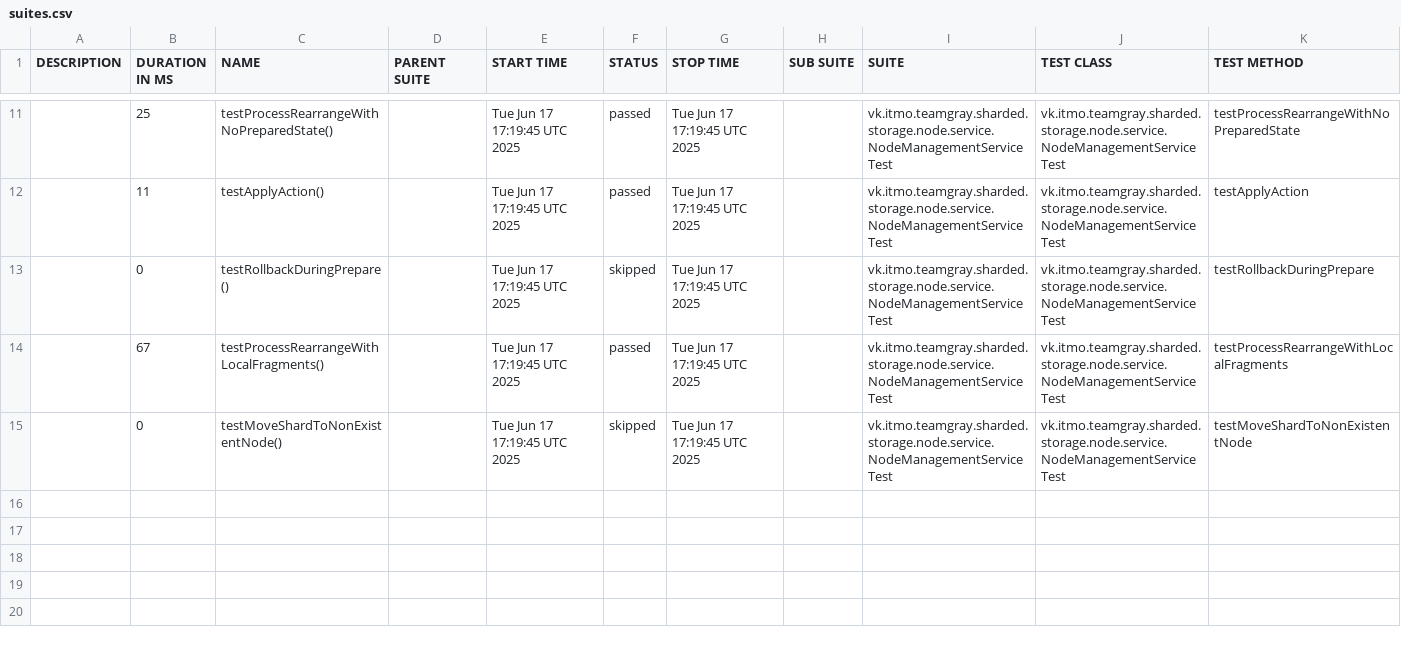
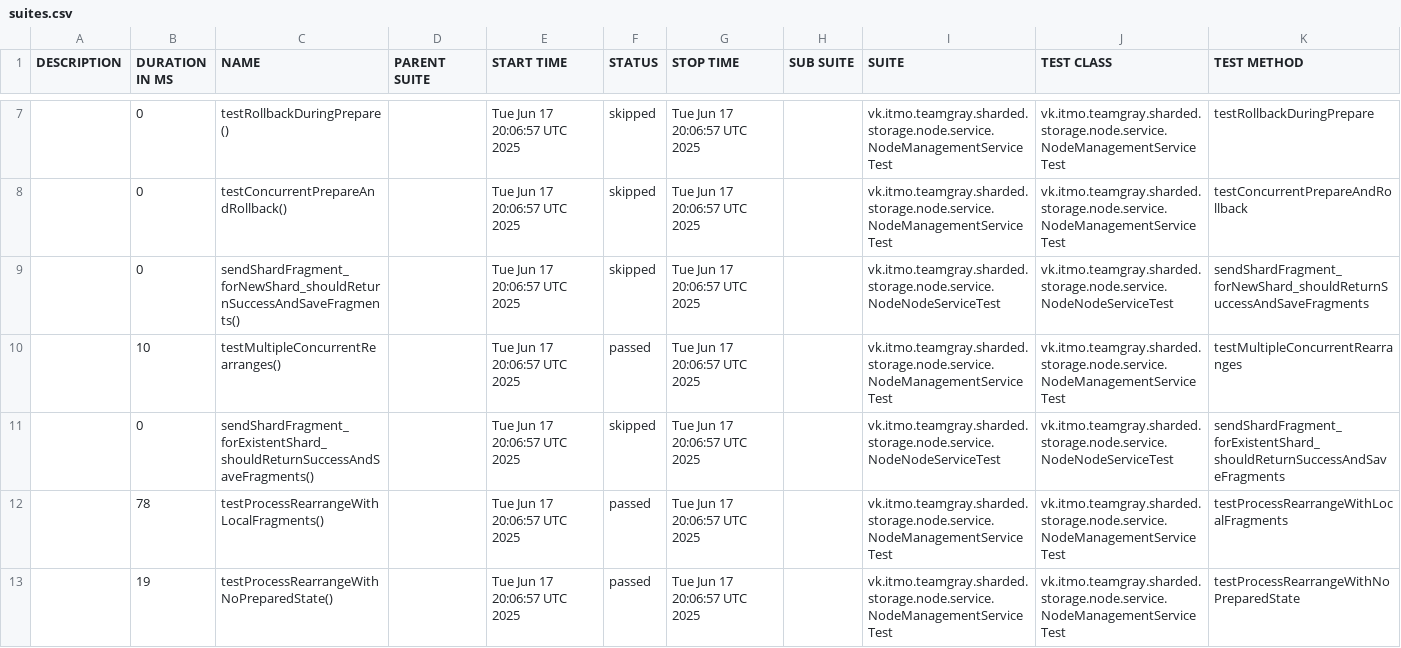
Before and after one commit to Team-Gray-ITMO/sharded-storage, a CSV file: data/suites.csv, drawn as a sheet; only a part is shown, gaps mark what is left out; the diff covers the shown part only.

```diff
--- a/data/suites.csv
+++ b/data/suites.csv
@@ -11,5 +7,7 @@
-"","25","testProcessRearrangeWithNoPreparedState()","","Tue Jun 17 17:19:45 UTC 2025","passed","Tue Jun 17 17:19:45 UTC 2025","","vk.itmo.teamgray.sharded.storage.node.service.NodeManagementServiceTest","vk.itmo.teamgray.sharded.storage.node.service.NodeManagementServiceTest","testProcessRearrangeWithNoPreparedState"
-"","11","testApplyAction()","","Tue Jun 17 17:19:45 UTC 2025","passed","Tue Jun 17 17:19:45 UTC 2025","","vk.itmo.teamgray.sharded.storage.node.service.NodeManagementServiceTest","vk.itmo.teamgray.sharded.storage.node.service.NodeManagementServiceTest","testApplyAction"
-"","0","testRollbackDuringPrepare()","","Tue Jun 17 17:19:45 UTC 2025","skipped","Tue Jun 17 17:19:45 UTC 2025","","vk.itmo.teamgray.sharded.storage.node.service.NodeManagementServiceTest","vk.itmo.teamgray.sharded.storage.node.service.NodeManagementServiceTest","testRollbackDuringPrepare"
-"","67","testProcessRearrangeWithLocalFragments()","","Tue Jun 17 17:19:45 UTC 2025","passed","Tue Jun 17 17:19:45 UTC 2025","","vk.itmo.teamgray.sharded.storage.node.service.NodeManagementServiceTest","vk.itmo.teamgray.sharded.storage.node.service.NodeManagementServiceTest","testProcessRearrangeWithLocalFragments"
-"","0","testMoveShardToNonExistentNode()","","Tue Jun 17 17:19:45 UTC 2025","skipped","Tue Jun 17 17:19:45 UTC 2025","","vk.itmo.teamgray.sharded.storage.node.service.NodeManagementServiceTest","vk.itmo.teamgray.sharded.storage.node.service.NodeManagementServiceTest","testMoveShardToNonExistentNode"
+"","0","testRollbackDuringPrepare()","","Tue Jun 17 20:06:57 UTC 2025","skipped","Tue Jun 17 20:06:57 UTC 2025","","vk.itmo.teamgray.sharded.storage.node.service.NodeManagementServiceTest","vk.itmo.teamgray.sharded.storage.node.service.NodeManagementServiceTest","testRollbackDuringPrepare"
+"","0","testConcurrentPrepareAndRollback()","","Tue Jun 17 20:06:57 UTC 2025","skipped","Tue Jun 17 20:06:57 UTC 2025","","vk.itmo.teamgray.sharded.storage.node.service.NodeManagementServiceTest","vk.itmo.teamgray.sharded.storage.node.service.NodeManagementServiceTest","testConcurrentPrepareAndRollback"
+"","0","sendShardFragment_forNewShard_shouldReturnSuccessAndSaveFragments()","","Tue Jun 17 20:06:57 UTC 2025","skipped","Tue Jun 17 20:06:57 UTC 2025","","vk.itmo.teamgray.sharded.storage.node.service.NodeNodeServiceTest","vk.itmo.teamgray.sharded.storage.node.service.NodeNodeServiceTest","sendShardFragment_forNewShard_shouldReturnSuccessAndSaveFragments"
+"","10","testMultipleConcurrentRearranges()","","Tue Jun 17 20:06:57 UTC 2025","passed","Tue Jun 17 20:06:57 UTC 2025","","vk.itmo.teamgray.sharded.storage.node.service.NodeManagementServiceTest","vk.itmo.teamgray.sharded.storage.node.service.NodeManagementServiceTest","testMultipleConcurrentRearranges"
+"","0","sendShardFragment_forExistentShard_shouldReturnSuccessAndSaveFragments()","","Tue Jun 17 20:06:57 UTC 2025","skipped","Tue Jun 17 20:06:57 UTC 2025","","vk.itmo.teamgray.sharded.storage.node.service.NodeNodeServiceTest","vk.itmo.teamgray.sharded.storage.node.service.NodeNodeServiceTest","sendShardFragment_forExistentShard_shouldReturnSuccessAndSaveFragments"
+"","78","testProcessRearrangeWithLocalFragments()","","Tue Jun 17 20:06:57 UTC 2025","passed","Tue Jun 17 20:06:57 UTC 2025","","vk.itmo.teamgray.sharded.storage.node.service.NodeManagementServiceTest","vk.itmo.teamgray.sharded.storage.node.service.NodeManagementServiceTest","testProcessRearrangeWithLocalFragments"
+"","19","testProcessRearrangeWithNoPreparedState()","","Tue Jun 17 20:06:57 UTC 2025","passed","Tue Jun 17 20:06:57 UTC 2025","","vk.itmo.teamgray.sharded.storage.node.service.NodeManagementServiceTest","vk.itmo.teamgray.sharded.storage.node.service.NodeManagementServiceTest","testProcessRearrangeWithNoPreparedState"
```
Also changed, not shown: 2 added rows, 4 removed rows and 17 edited cells elsewhere in this file, 58 other files.
